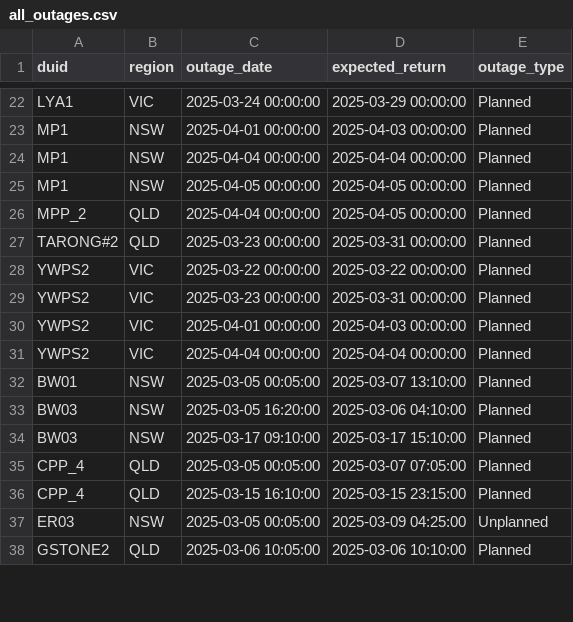
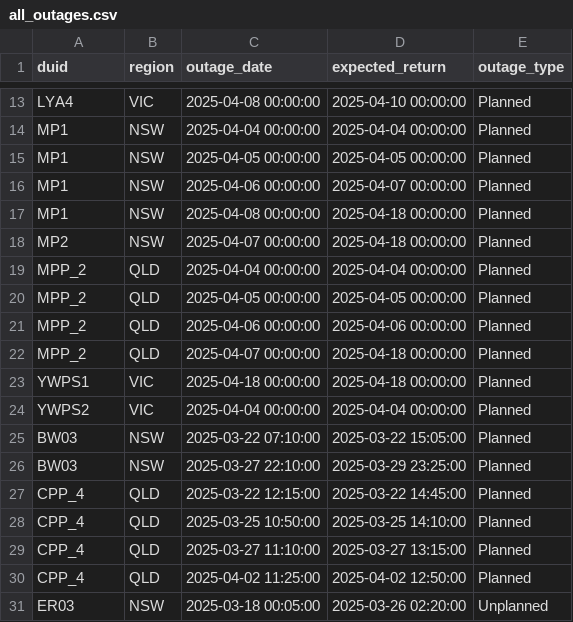
Before and after one commit to AmpedAnalytics/common-tools, a CSV file: data/all_outages.csv, drawn as a sheet; only a part is shown, gaps mark what is left out; removed rows and columns are numbered as before the commit, all else as after; the diff covers the shown part only; the diff names each change by its address in the sheet, - before the commit and + after, or states it on an @@ line.

```diff
--- a/data/all_outages.csv
+++ b/data/all_outages.csv
-A13 (duid): LYA1
+A13 (duid): LYA4
-C13 (outage_date): 2025-03-24 00:00:00
+C13 (outage_date): 2025-04-08 00:00:00
-D13 (expected_return): 2025-03-29 00:00:00
+D13 (expected_return): 2025-04-10 00:00:00
-row 23: MP1 | NSW | 2025-04-01 00:00:00 | 2025-04-03 00:00:00 | Planned
+row 16: MP1 | NSW | 2025-04-06 00:00:00 | 2025-04-07 00:00:00 | Planned
+row 17: MP1 | NSW | 2025-04-08 00:00:00 | 2025-04-18 00:00:00 | Planned
+row 18: MP2 | NSW | 2025-04-07 00:00:00 | 2025-04-18 00:00:00 | Planned
-D19 (expected_return): 2025-04-05 00:00:00
+D19 (expected_return): 2025-04-04 00:00:00
+row 20: MPP_2 | QLD | 2025-04-05 00:00:00 | 2025-04-05 00:00:00 | Planned
+row 21: MPP_2 | QLD | 2025-04-06 00:00:00 | 2025-04-06 00:00:00 | Planned
-A22 (duid): TARONG#2
+A22 (duid): MPP_2
-C22 (outage_date): 2025-03-23 00:00:00
+C22 (outage_date): 2025-04-07 00:00:00
-D22 (expected_return): 2025-03-31 00:00:00
+D22 (expected_return): 2025-04-18 00:00:00
-row 28: YWPS2 | VIC | 2025-03-22 00:00:00 | 2025-03-22 00:00:00 | Planned
-row 29: YWPS2 | VIC | 2025-03-23 00:00:00 | 2025-03-31 00:00:00 | Planned
-A23 (duid): YWPS2
+A23 (duid): YWPS1
-C23 (outage_date): 2025-04-01 00:00:00
+C23 (outage_date): 2025-04-18 00:00:00
-D23 (expected_return): 2025-04-03 00:00:00
+D23 (expected_return): 2025-04-18 00:00:00
-row 32: BW01 | NSW | 2025-03-05 00:05:00 | 2025-03-07 13:10:00 | Planned
-C25 (outage_date): 2025-03-05 16:20:00
+C25 (outage_date): 2025-03-22 07:10:00
-D25 (expected_return): 2025-03-06 04:10:00
+D25 (expected_return): 2025-03-22 15:05:00
-C26 (outage_date): 2025-03-17 09:10:00
+C26 (outage_date): 2025-03-27 22:10:00
-D26 (expected_return): 2025-03-17 15:10:00
+D26 (expected_return): 2025-03-29 23:25:00
+row 27: CPP_4 | QLD | 2025-03-22 12:15:00 | 2025-03-22 14:45:00 | Planned
-C28 (outage_date): 2025-03-05 00:05:00
+C28 (outage_date): 2025-03-25 10:50:00
-D28 (expected_return): 2025-03-07 07:05:00
+D28 (expected_return): 2025-03-25 14:10:00
-C29 (outage_date): 2025-03-15 16:10:00
+C29 (outage_date): 2025-03-27 11:10:00
-D29 (expected_return): 2025-03-15 23:15:00
+D29 (expected_return): 2025-03-27 13:15:00
+row 30: CPP_4 | QLD | 2025-04-02 11:25:00 | 2025-04-02 12:50:00 | Planned
-C31 (outage_date): 2025-03-05 00:05:00
+C31 (outage_date): 2025-03-18 00:05:00
-D31 (expected_return): 2025-03-09 04:25:00
+D31 (expected_return): 2025-03-26 02:20:00
-row 38: GSTONE2 | QLD | 2025-03-06 10:05:00 | 2025-03-06 10:10:00 | Planned
```
Also changed, not shown: 4 added rows, 11 removed rows and 33 edited cells elsewhere in this file, data/current_outages.csv, data/historic_outage_example.csv, 11 other files.
